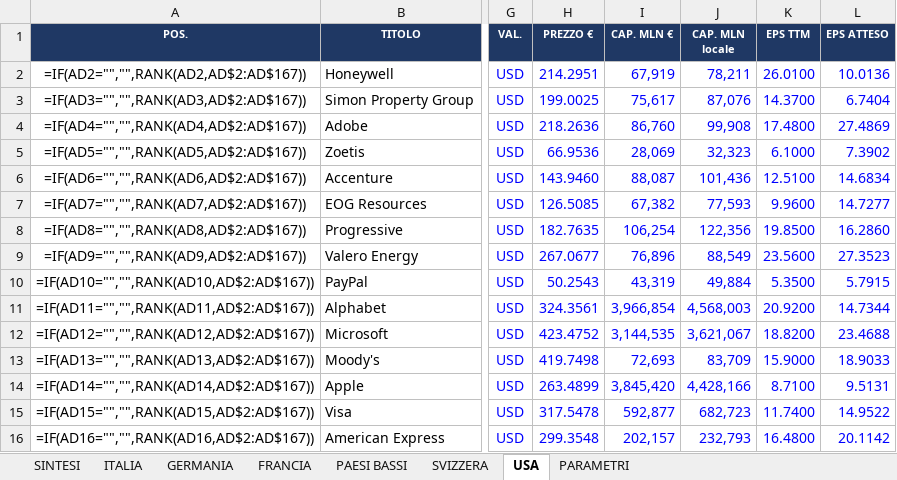
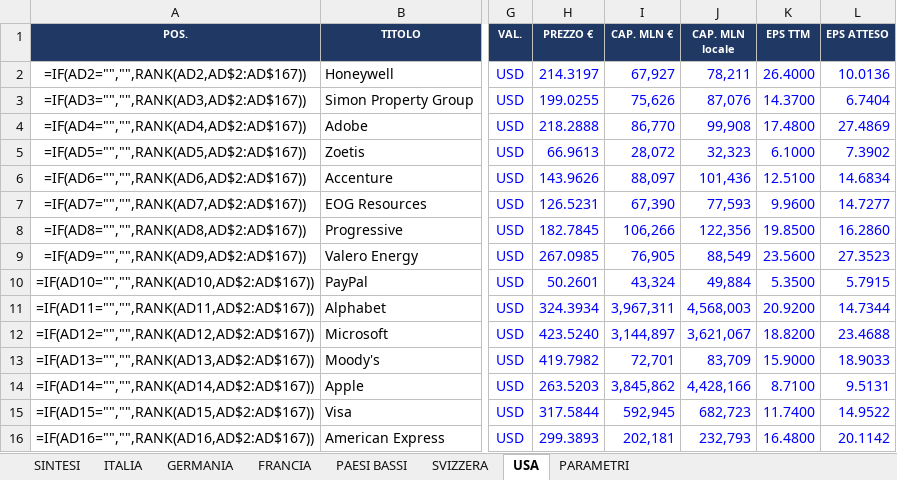
Before and after one commit to FPTechResearch/listino-dati, an Excel workbook: Listino_Italia.xlsx, sheet USA, drawn as a sheet; only a part is shown, gaps mark what is left out; values as stored, in another font and other column widths than the file's, no borders; formulas without a stored value are shown as written; conditional formats not drawn; the diff covers the shown part only; the diff names each change by its address in the sheet, - before the commit and + after, or states it on an @@ line.

```diff
--- a/Listino_Italia.xlsx (sheet USA)
+++ b/Listino_Italia.xlsx (sheet USA)
-H2 (PREZZO €): 214.2951
+H2 (PREZZO €): 214.3197
-I2 (CAP. MLN €): 67,919
+I2 (CAP. MLN €): 67,927
-K2 (EPS TTM): 26.0100
+K2 (EPS TTM): 26.4000
-H3 (PREZZO €): 199.0025
+H3 (PREZZO €): 199.0255
-I3 (CAP. MLN €): 75,617
+I3 (CAP. MLN €): 75,626
-H4 (PREZZO €): 218.2636
+H4 (PREZZO €): 218.2888
-I4 (CAP. MLN €): 86,760
+I4 (CAP. MLN €): 86,770
-H5 (PREZZO €): 66.9536
+H5 (PREZZO €): 66.9613
-I5 (CAP. MLN €): 28,069
+I5 (CAP. MLN €): 28,072
-H6 (PREZZO €): 143.9460
+H6 (PREZZO €): 143.9626
-I6 (CAP. MLN €): 88,087
+I6 (CAP. MLN €): 88,097
-H7 (PREZZO €): 126.5085
+H7 (PREZZO €): 126.5231
-I7 (CAP. MLN €): 67,382
+I7 (CAP. MLN €): 67,390
-H8 (PREZZO €): 182.7635
+H8 (PREZZO €): 182.7845
-I8 (CAP. MLN €): 106,254
+I8 (CAP. MLN €): 106,266
-H9 (PREZZO €): 267.0677
+H9 (PREZZO €): 267.0985
-I9 (CAP. MLN €): 76,896
+I9 (CAP. MLN €): 76,905
-H10 (PREZZO €): 50.2543
+H10 (PREZZO €): 50.2601
-I10 (CAP. MLN €): 43,319
+I10 (CAP. MLN €): 43,324
-H11 (PREZZO €): 324.3561
+H11 (PREZZO €): 324.3934
-I11 (CAP. MLN €): 3,966,854
+I11 (CAP. MLN €): 3,967,311
-H12 (PREZZO €): 423.4752
+H12 (PREZZO €): 423.5240
-I12 (CAP. MLN €): 3,144,535
+I12 (CAP. MLN €): 3,144,897
-H13 (PREZZO €): 419.7498
+H13 (PREZZO €): 419.7982
-I13 (CAP. MLN €): 72,693
+I13 (CAP. MLN €): 72,701
-H14 (PREZZO €): 263.4899
+H14 (PREZZO €): 263.5203
-I14 (CAP. MLN €): 3,845,420
+I14 (CAP. MLN €): 3,845,862
-H15 (PREZZO €): 317.5478
+H15 (PREZZO €): 317.5844
-I15 (CAP. MLN €): 592,877
+I15 (CAP. MLN €): 592,945
-H16 (PREZZO €): 299.3548
+H16 (PREZZO €): 299.3893
-I16 (CAP. MLN €): 202,157
+I16 (CAP. MLN €): 202,181
```
Also changed, not shown: 749 edited cells elsewhere in this sheet, sheet ITALIA, sheet GERMANIA, sheet FRANCIA, sheet SVIZZERA, sheet PAESI BASSI, 3 other files.
